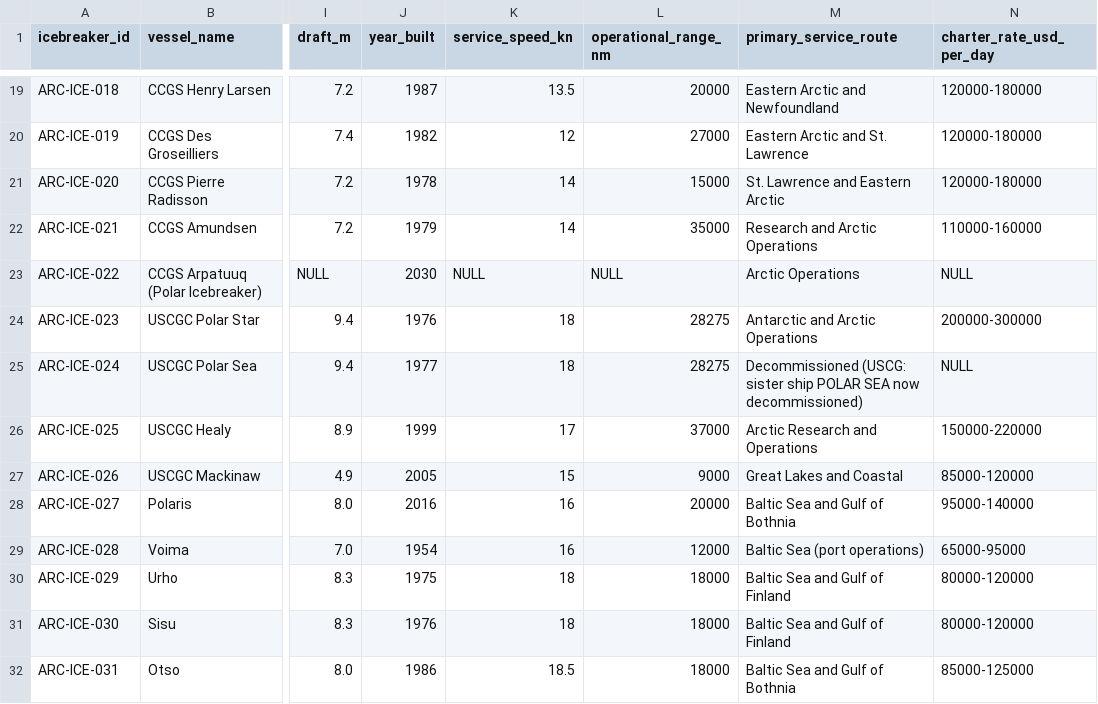
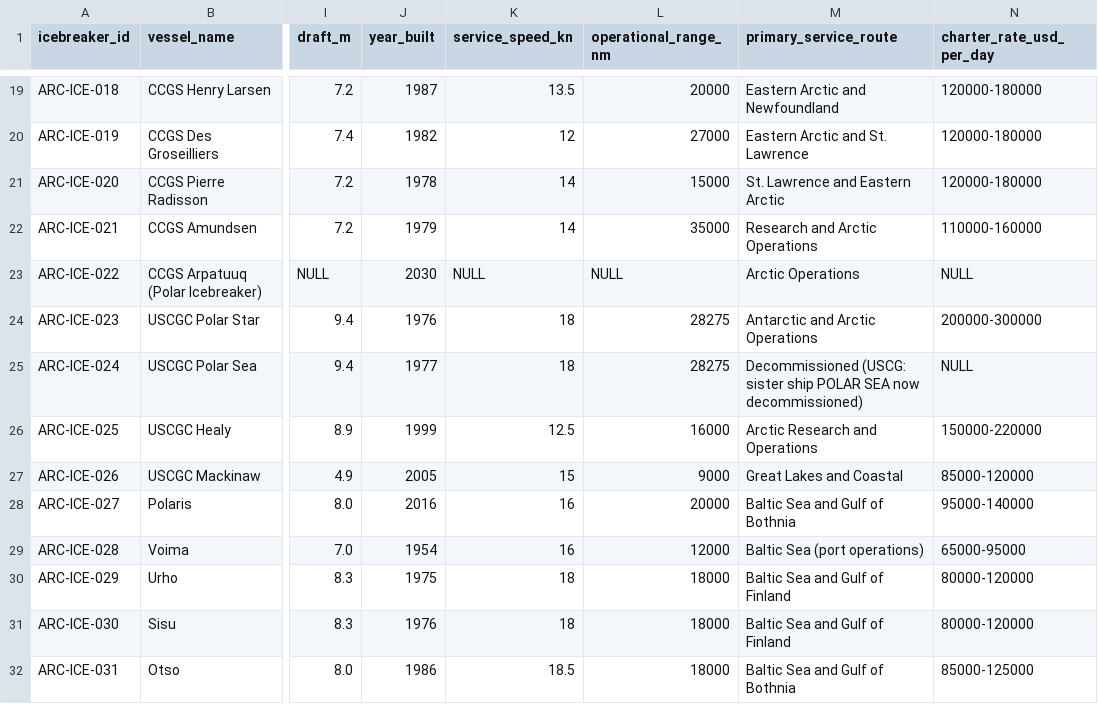
Before and after one commit to International-Arctic/ArcticTradeLanes-Dataset, a CSV file: icebreakers.csv, drawn as a sheet; only a part is shown, gaps mark what is left out; the diff names each change by its address in the sheet, - before the commit and + after, or states it on an @@ line.

Commit message:
data(icebreakers): ARC-ICE-025 Healy range 16,000 nm at 12.5 kn per USCG (row paired max speed with 9.25 kn range; metadata-only, no geometry)

```diff
--- a/icebreakers.csv
+++ b/icebreakers.csv
-K26 (service_speed_kn): 17
+K26 (service_speed_kn): 12.5
-L26 (operational_range_nm): 37000
+L26 (operational_range_nm): 16000
```
Also changed, not shown: 1 other file.
